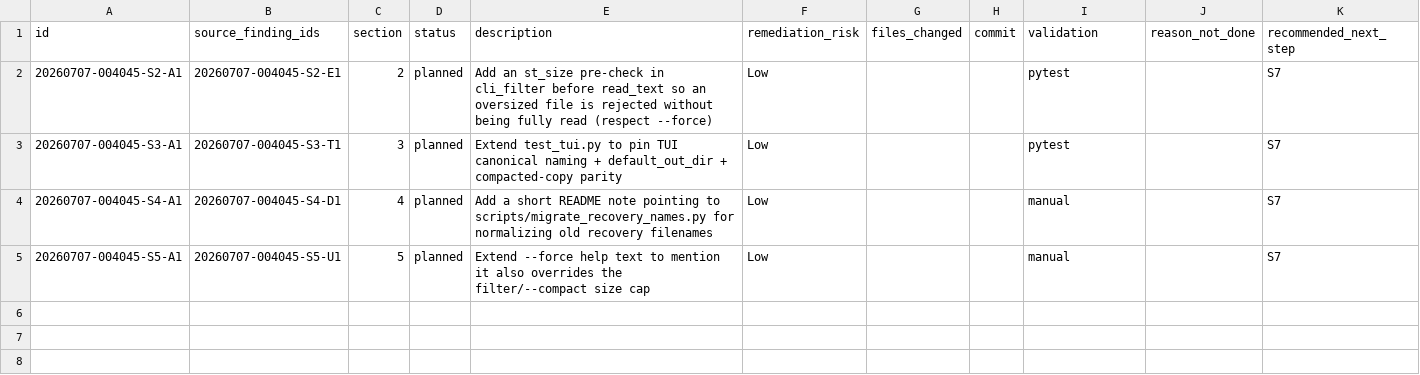
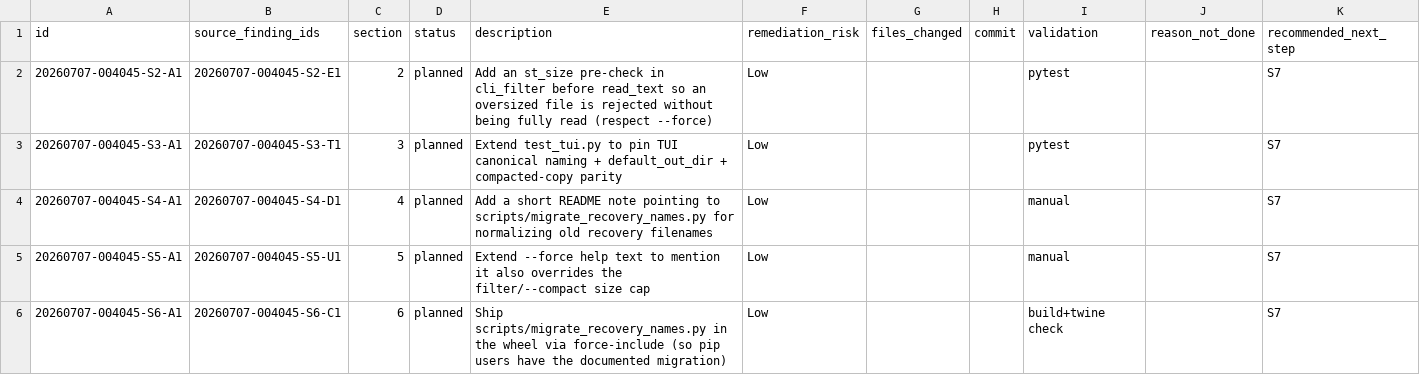
Before and after one commit to fariello/ocman, a CSV file: workflow-artifacts/release-review/20260707-004045/04-action-register.csv, drawn as a sheet.

```diff
--- a/workflow-artifacts/release-review/20260707-004045/04-action-register.csv
+++ b/workflow-artifacts/release-review/20260707-004045/04-action-register.csv
@@ -5 +5,2 @@ id,source_finding_ids,section,status,description,remediation_risk,files_changed,
 20260707-004045-S5-A1,20260707-004045-S5-U1,5,planned,Extend --force help text to mention it also overrides the filter/--compact size cap,Low,,,manual,,S7
+20260707-004045-S6-A1,20260707-004045-S6-C1,6,planned,Ship scripts/migrate_recovery_names.py in the wheel via force-include (so pip users have the documented migration),Low,,,build+twine check,,S7
```
Also changed, not shown: workflow-artifacts/release-review/20260707-004045/03-findings-register.csv, 6 other files.
